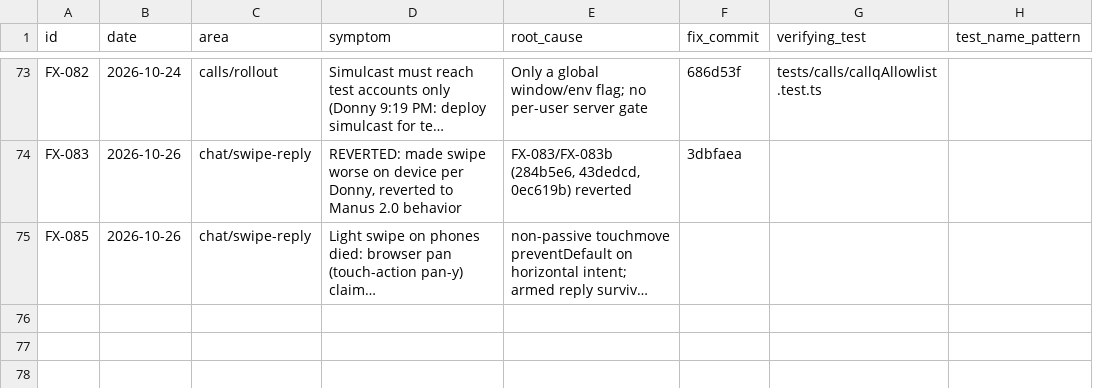
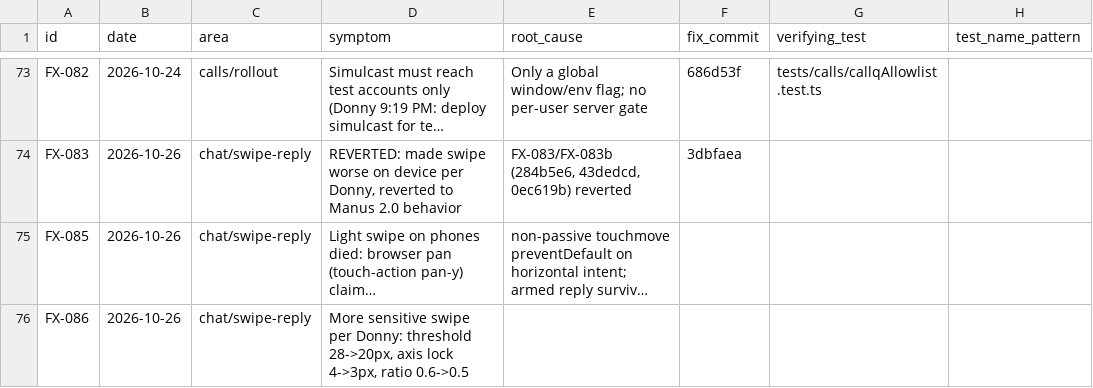
Before and after one commit to donnydey22/openlounge, a CSV file: docs/fixed-registry.csv, drawn as a sheet; only a part is shown, gaps mark what is left out; long unchanged cells end in …; the diff names each change by its address in the sheet, - before the commit and + after, or states it on an @@ line.

Commit message:
chat: more sensitive swipe-to-reply (FX-086)

```diff
--- a/docs/fixed-registry.csv
+++ b/docs/fixed-registry.csv
+row 76: FX-086 | 2026-10-26 | chat/swipe-reply | More sensitive swipe per Donny: threshold 28->20px, axis lock 4->3px, ratio 0.6->0.5
```
Also changed, not shown: 1 other file.
